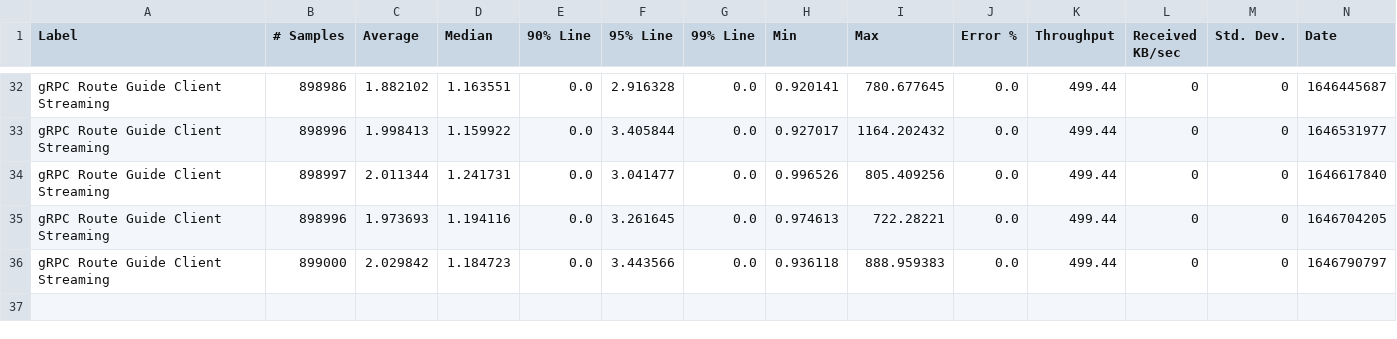
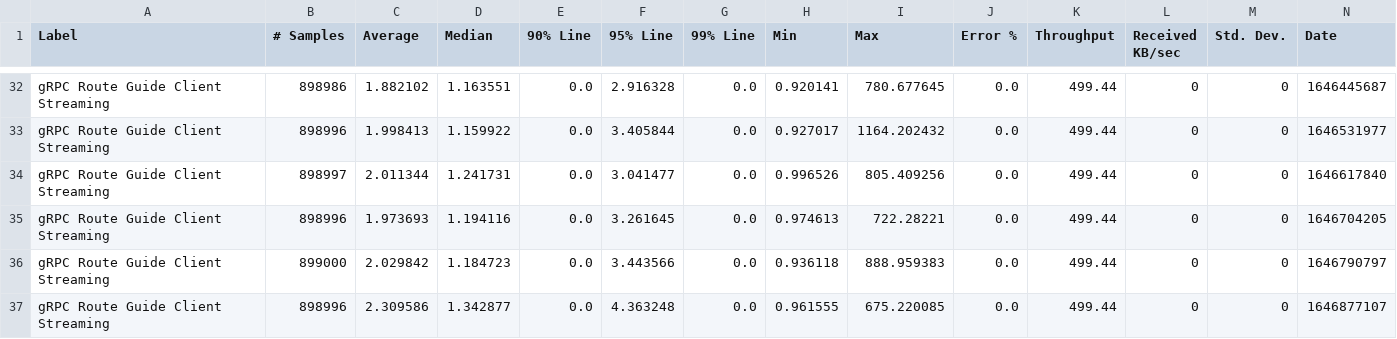
Before and after one commit to ballerina-platform/module-ballerina-grpc, a CSV file: load-tests/route_guide_client_streaming/results/summary.csv, drawn as a sheet; only a part is shown, gaps mark what is left out; rows hold the shown columns only; the diff names each change by its address in the sheet, - before the commit and + after, or states it on an @@ line.

Commit message:
Update route_guide_client_streaming test results on Thu Mar 10 03:22:02 UTC 2022

```diff
--- a/load-tests/route_guide_client_streaming/results/summary.csv
+++ b/load-tests/route_guide_client_streaming/results/summary.csv
+row 37: gRPC Route Guide Client Streaming | 898996 | 2.309586 | 1.342877 | 0.0 | 4.363248 | 0.0 | 0.961555 | 675.220085 | 0.0 | 499.44 | 0 | 0 | 1646877107
```
